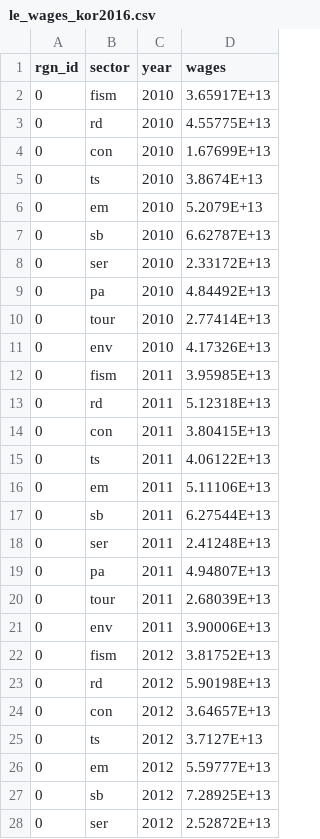
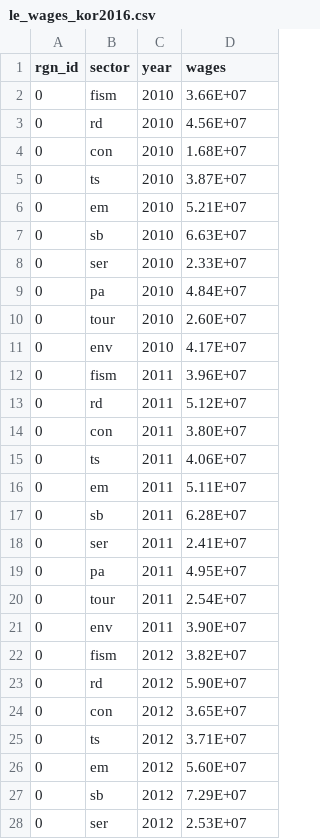
Before and after one commit to OHI-Science/kor, a CSV file: korea2016/layers/le_wages_kor2016.csv, drawn as a sheet; only a part is shown; the diff covers the shown part only.

Commit message:
LE: tour in total output & wages changed and rerun calculate_score.R

```diff
--- a/korea2016/layers/le_wages_kor2016.csv
+++ b/korea2016/layers/le_wages_kor2016.csv
@@ -1,28 +1,28 @@
 rgn_id,sector,year,wages
-0,fism,2010,3.65917E+13
-0,rd,2010,4.55775E+13
-0,con,2010,1.67699E+13
-0,ts,2010,3.8674E+13
-0,em,2010,5.2079E+13
-0,sb,2010,6.62787E+13
-0,ser,2010,2.33172E+13
-0,pa,2010,4.84492E+13
-0,tour,2010,2.77414E+13
-0,env,2010,4.17326E+13
-0,fism,2011,3.95985E+13
-0,rd,2011,5.12318E+13
-0,con,2011,3.80415E+13
-0,ts,2011,4.06122E+13
-0,em,2011,5.11106E+13
-0,sb,2011,6.27544E+13
-0,ser,2011,2.41248E+13
-0,pa,2011,4.94807E+13
-0,tour,2011,2.68039E+13
-0,env,2011,3.90006E+13
-0,fism,2012,3.81752E+13
-0,rd,2012,5.90198E+13
-0,con,2012,3.64657E+13
-0,ts,2012,3.7127E+13
-0,em,2012,5.59777E+13
-0,sb,2012,7.28925E+13
-0,ser,2012,2.52872E+13
+0,fism,2010,3.66E+07
+0,rd,2010,4.56E+07
+0,con,2010,1.68E+07
+0,ts,2010,3.87E+07
+0,em,2010,5.21E+07
+0,sb,2010,6.63E+07
+0,ser,2010,2.33E+07
+0,pa,2010,4.84E+07
+0,tour,2010,2.60E+07
+0,env,2010,4.17E+07
+0,fism,2011,3.96E+07
+0,rd,2011,5.12E+07
+0,con,2011,3.80E+07
+0,ts,2011,4.06E+07
+0,em,2011,5.11E+07
+0,sb,2011,6.28E+07
+0,ser,2011,2.41E+07
+0,pa,2011,4.95E+07
+0,tour,2011,2.54E+07
+0,env,2011,3.90E+07
+0,fism,2012,3.82E+07
+0,rd,2012,5.90E+07
+0,con,2012,3.65E+07
+0,ts,2012,3.71E+07
+0,em,2012,5.60E+07
+0,sb,2012,7.29E+07
+0,ser,2012,2.53E+07
```
Also changed, not shown: 23 edited cells elsewhere in this file, korea2016/layers.csv, korea2016/layers/le_total_output_kor2016.csv, 1 other file.
